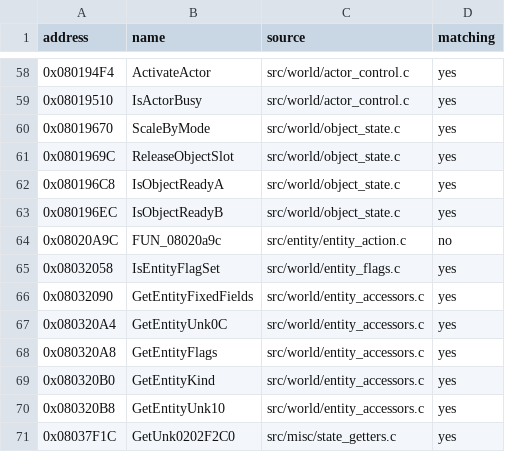
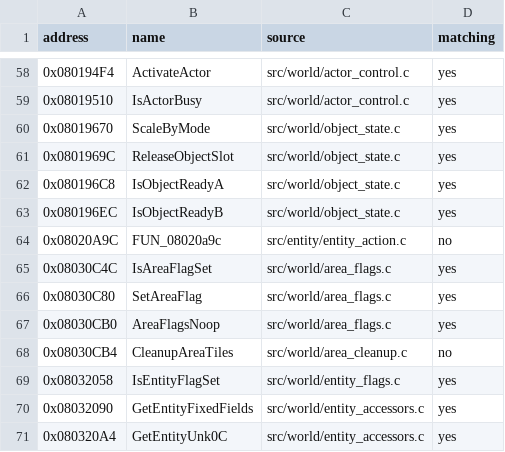
Before and after one commit to ahm3texe/gta-advance, a CSV file: data/c_sources.csv, drawn as a sheet; only a part is shown, gaps mark what is left out; the shorter side is filled out with more unchanged rows; the diff names each change by its address in the sheet, - before the commit and + after, or states it on an @@ line.

```diff
--- a/data/c_sources.csv
+++ b/data/c_sources.csv
+row 65: 0x08030C4C | IsAreaFlagSet | src/world/area_flags.c | yes
+row 66: 0x08030C80 | SetAreaFlag | src/world/area_flags.c | yes
+row 67: 0x08030CB0 | AreaFlagsNoop | src/world/area_flags.c | yes
+row 68: 0x08030CB4 | CleanupAreaTiles | src/world/area_cleanup.c | no
```
Also changed, not shown: data/functions.csv, data/matching_regions.csv, 4 other files.
